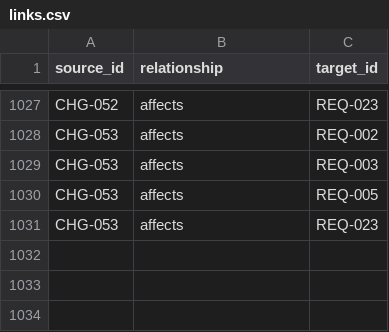
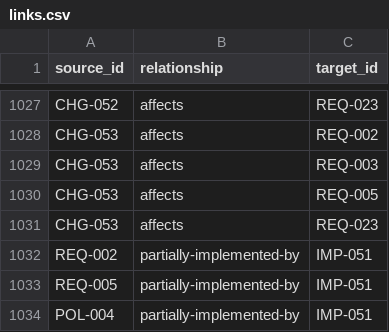
Before and after one commit to Romanof123/JNOX, a CSV file: trace/links.csv, drawn as a sheet; only a part is shown, gaps mark what is left out.

Commit message:
Carry measured control job phase targets in the initial Rust frame

```diff
--- a/trace/links.csv
+++ b/trace/links.csv
@@ -1031 +1031,4 @@ CHG-053,affects,REQ-005
 CHG-053,affects,REQ-023
+REQ-002,partially-implemented-by,IMP-051
+REQ-005,partially-implemented-by,IMP-051
+POL-004,partially-implemented-by,IMP-051
```
Also changed, not shown: 3 other files.
